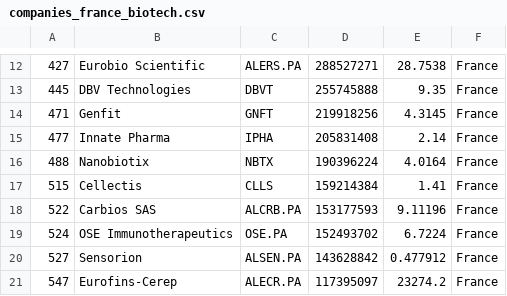
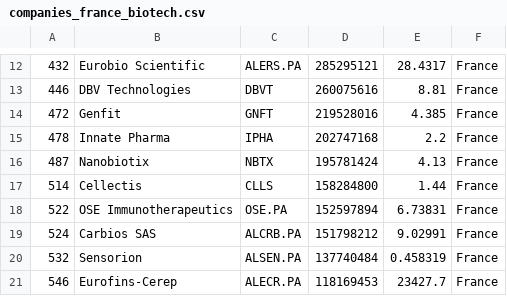
Before and after one commit to jkou02/merida-june-6-2024, a CSV file: companies_france_biotech.csv, drawn as a sheet; only a part is shown, gaps mark what is left out; the diff covers the shown part only.

```diff
--- a/companies_france_biotech.csv
+++ b/companies_france_biotech.csv
@@ -12,10 +12,10 @@
-"427","Eurobio Scientific","ALERS.PA","288527271","28.7538","France"
-"445","DBV Technologies","DBVT","255745888","9.35","France"
-"471","Genfit","GNFT","219918256","4.3145","France"
-"477","Innate Pharma","IPHA","205831408","2.14","France"
-"488","Nanobiotix","NBTX","190396224","4.0164","France"
-"515","Cellectis","CLLS","159214384","1.41","France"
-"522","Carbios SAS","ALCRB.PA","153177593","9.11196","France"
-"524","OSE Immunotherapeutics","OSE.PA","152493702","6.7224","France"
-"527","Sensorion","ALSEN.PA","143628842","0.477912","France"
-"547","Eurofins-Cerep","ALECR.PA","117395097","23274.2","France"
+"432","Eurobio Scientific","ALERS.PA","285295121","28.4317","France"
+"446","DBV Technologies","DBVT","260075616","8.81","France"
+"472","Genfit","GNFT","219528016","4.385","France"
+"478","Innate Pharma","IPHA","202747168","2.2","France"
+"487","Nanobiotix","NBTX","195781424","4.13","France"
+"514","Cellectis","CLLS","158284800","1.44","France"
+"522","OSE Immunotherapeutics","OSE.PA","152597894","6.73831","France"
+"524","Carbios SAS","ALCRB.PA","151798212","9.02991","France"
+"532","Sensorion","ALSEN.PA","137740484","0.458319","France"
+"546","Eurofins-Cerep","ALECR.PA","118169453","23427.7","France"
```
Also changed, not shown: 4 added rows, 3 removed rows and 35 edited cells elsewhere in this file, companies-Biotech.csv, companies_germany_biotech.csv, 1 other file.
